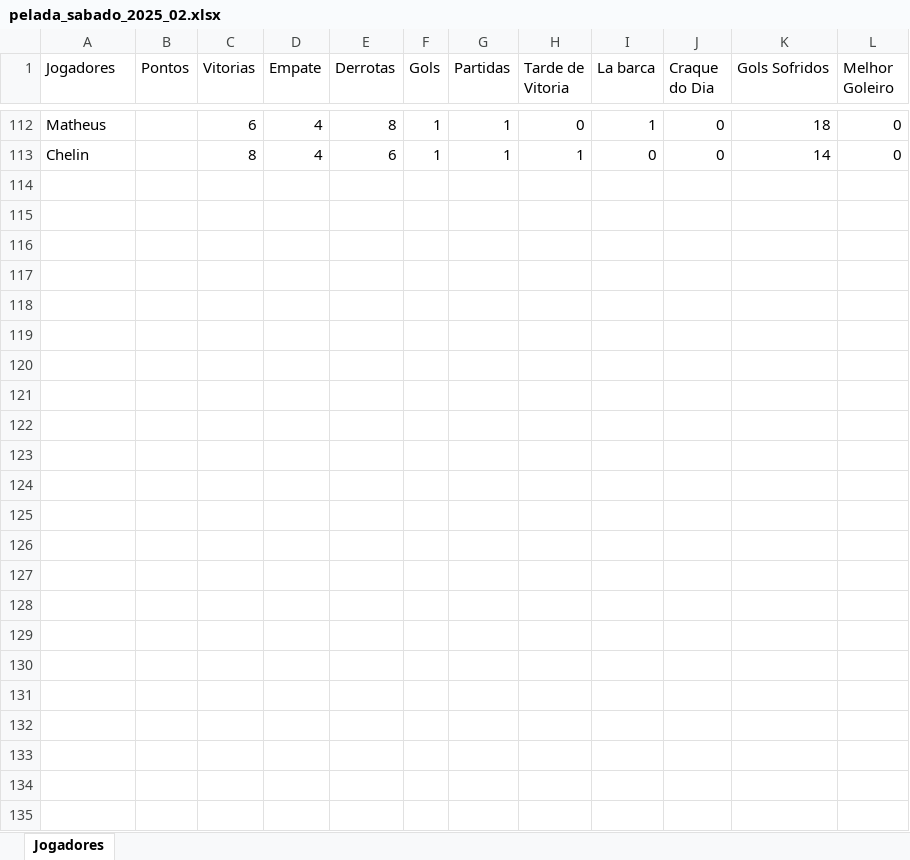
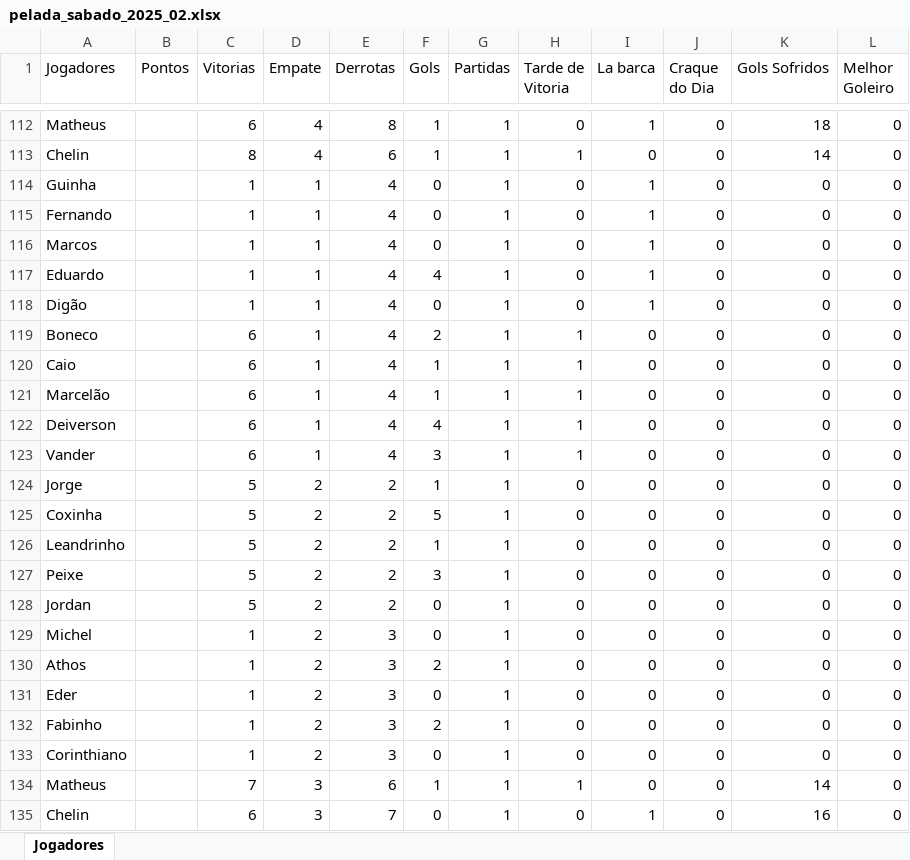
Before and after one commit to Fernando-Almeida23/Pelada_sabado, an Excel workbook: pelada_sabado_2025_02.xlsx, sheet Jogadores, drawn as a sheet; only a part is shown, gaps mark what is left out; values as stored, in another font and other column widths than the file's, no borders; the diff covers the shown part only; the diff names each change by its address in the sheet, - before the commit and + after, or states it on an @@ line.

```diff
--- a/pelada_sabado_2025_02.xlsx (sheet Jogadores)
+++ b/pelada_sabado_2025_02.xlsx (sheet Jogadores)
+row 114: Guinha |  | 1 | 1 | 4 | 0 | 1 | 0 | 1 | 0 | 0 | 0
+row 115: Fernando |  | 1 | 1 | 4 | 0 | 1 | 0 | 1 | 0 | 0 | 0
+row 116: Marcos |  | 1 | 1 | 4 | 0 | 1 | 0 | 1 | 0 | 0 | 0
+row 117: Eduardo |  | 1 | 1 | 4 | 4 | 1 | 0 | 1 | 0 | 0 | 0
+row 118: Digão |  | 1 | 1 | 4 | 0 | 1 | 0 | 1 | 0 | 0 | 0
+row 119: Boneco |  | 6 | 1 | 4 | 2 | 1 | 1 | 0 | 0 | 0 | 0
+row 120: Caio |  | 6 | 1 | 4 | 1 | 1 | 1 | 0 | 0 | 0 | 0
+row 121: Marcelão |  | 6 | 1 | 4 | 1 | 1 | 1 | 0 | 0 | 0 | 0
+row 122: Deiverson |  | 6 | 1 | 4 | 4 | 1 | 1 | 0 | 0 | 0 | 0
+row 123: Vander |  | 6 | 1 | 4 | 3 | 1 | 1 | 0 | 0 | 0 | 0
+row 124: Jorge |  | 5 | 2 | 2 | 1 | 1 | 0 | 0 | 0 | 0 | 0
+row 125: Coxinha |  | 5 | 2 | 2 | 5 | 1 | 0 | 0 | 0 | 0 | 0
+row 126: Leandrinho |  | 5 | 2 | 2 | 1 | 1 | 0 | 0 | 0 | 0 | 0
+row 127: Peixe |  | 5 | 2 | 2 | 3 | 1 | 0 | 0 | 0 | 0 | 0
+row 128: Jordan |  | 5 | 2 | 2 | 0 | 1 | 0 | 0 | 0 | 0 | 0
+row 129: Michel |  | 1 | 2 | 3 | 0 | 1 | 0 | 0 | 0 | 0 | 0
+row 130: Athos |  | 1 | 2 | 3 | 2 | 1 | 0 | 0 | 0 | 0 | 0
+row 131: Eder |  | 1 | 2 | 3 | 0 | 1 | 0 | 0 | 0 | 0 | 0
+row 132: Fabinho |  | 1 | 2 | 3 | 2 | 1 | 0 | 0 | 0 | 0 | 0
+row 133: Corinthiano |  | 1 | 2 | 3 | 0 | 1 | 0 | 0 | 0 | 0 | 0
+row 134: Matheus |  | 7 | 3 | 6 | 1 | 1 | 1 | 0 | 0 | 14 | 0
+row 135: Chelin |  | 6 | 3 | 7 | 0 | 1 | 0 | 1 | 0 | 16 | 0
```
Also changed, not shown: 4 edited cells elsewhere in this sheet, 1 other file.
